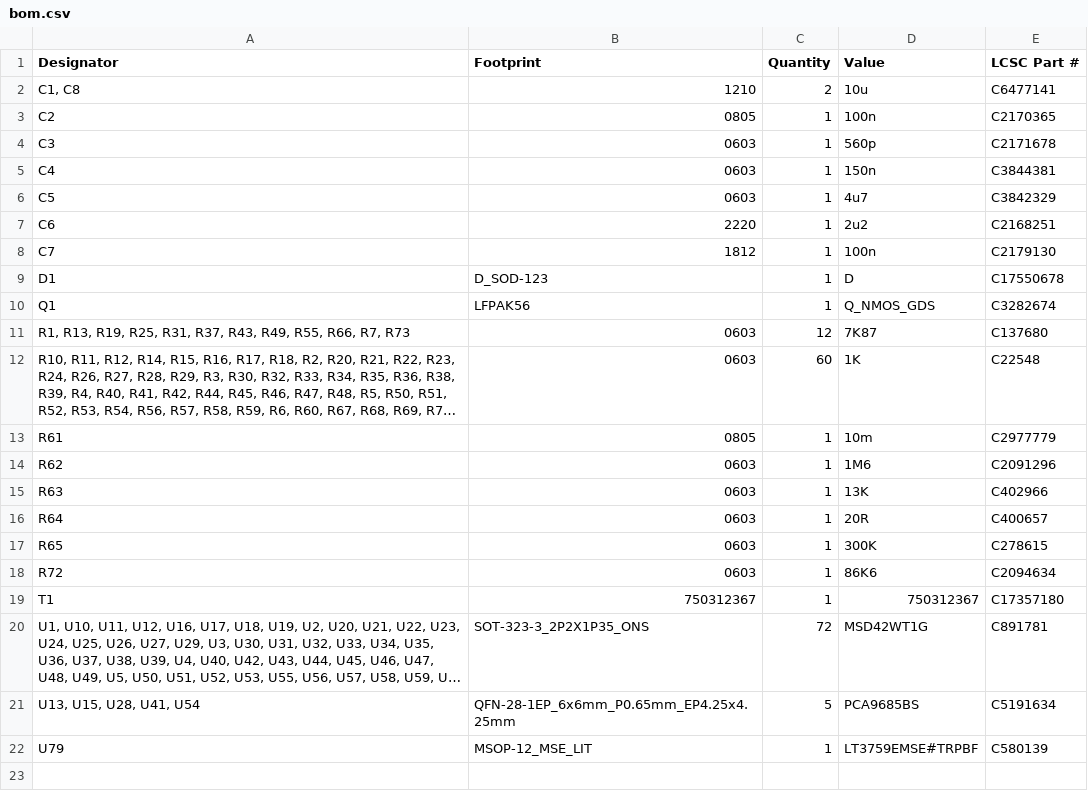
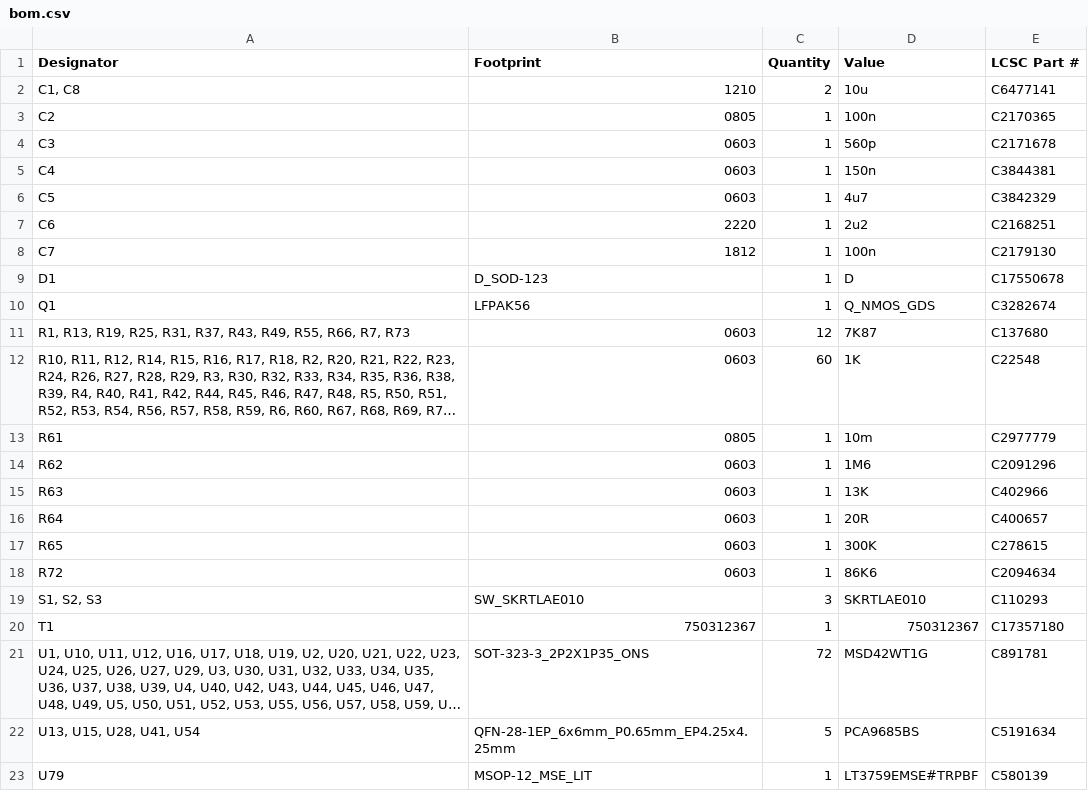
Before and after one commit to dalvador2/nixie_clock, a CSV file: pcb/nixie_clock/production/bom.csv, drawn as a sheet; long unchanged cells end in …; the diff names each change by its address in the sheet, - before the commit and + after, or states it on an @@ line.

```diff
--- a/pcb/nixie_clock/production/bom.csv
+++ b/pcb/nixie_clock/production/bom.csv
+row 19: S1, S2, S3 | SW_SKRTLAE010 | 3 | SKRTLAE010 | C110293
```
Also changed, not shown: pcb/nixie_clock/production/designators.csv, pcb/nixie_clock/production/positions.csv, 45 other files.
